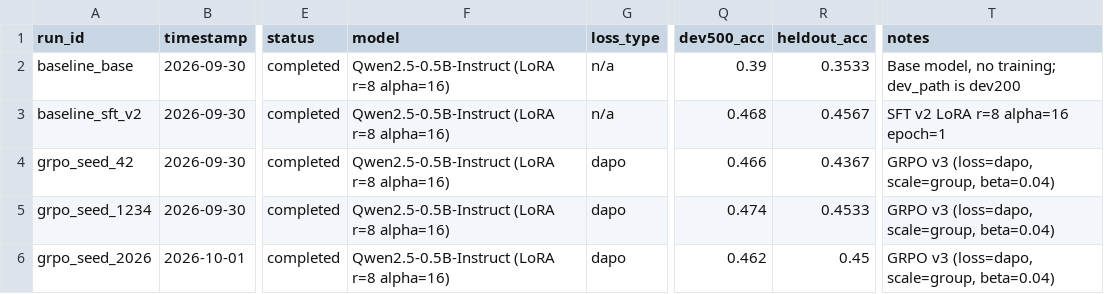
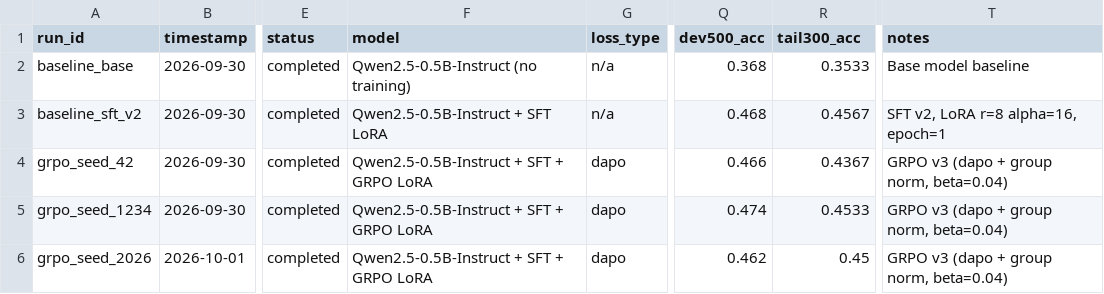
Before and after one commit to why015/qwen-grpo-gsm8k, a CSV file: results/runs.csv, drawn as a sheet; only a part is shown, gaps mark what is left out; the diff names each change by its address in the sheet, - before the commit and + after, or states it on an @@ line.

Commit message:
Phase1 wrap-up: fix baseline_base row, rename tail300_acc, add UUID to run_id, add prepare_gsm8k.py, default REWARD_MODE=strict

```diff
--- a/results/runs.csv
+++ b/results/runs.csv
-R1: heldout_acc
+R1: tail300_acc
-F2 (model): Qwen2.5-0.5B-Instruct (LoRA r=8 alpha=16)
+F2 (model): Qwen2.5-0.5B-Instruct (no training)
-Q2 (dev500_acc): 0.39
+Q2 (dev500_acc): 0.368
-T2 (notes): Base model, no training; dev_path is dev200
+T2 (notes): Base model baseline
-F3 (model): Qwen2.5-0.5B-Instruct (LoRA r=8 alpha=16)
+F3 (model): Qwen2.5-0.5B-Instruct + SFT LoRA
-T3 (notes): SFT v2 LoRA r=8 alpha=16 epoch=1
+T3 (notes): SFT v2, LoRA r=8 alpha=16, epoch=1
-F4:F6 (model): Qwen2.5-0.5B-Instruct (LoRA r=8 alpha=16)
+F4:F6 (model): Qwen2.5-0.5B-Instruct + SFT + GRPO LoRA
-T4:T6 (notes): GRPO v3 (loss=dapo, scale=group, beta=0.04)
+T4:T6 (notes): GRPO v3 (dapo + group norm, beta=0.04)
```
Also changed, not shown: 5 other files.
